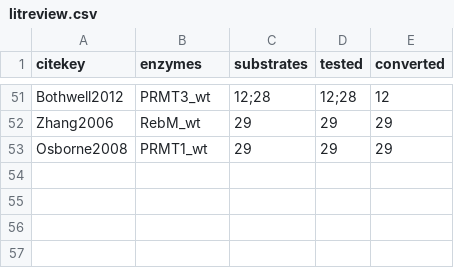
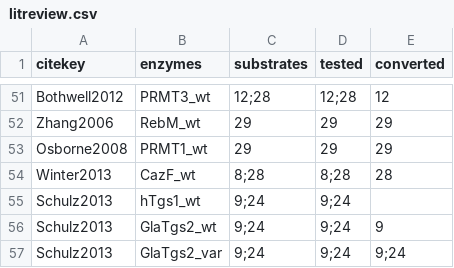
Before and after one commit to bweigel/dissertation, a CSV file: usr/statistics/data/litreview.csv, drawn as a sheet; only a part is shown, gaps mark what is left out; the diff names each change by its address in the sheet, - before the commit and + after, or states it on an @@ line.

```diff
--- a/usr/statistics/data/litreview.csv
+++ b/usr/statistics/data/litreview.csv
+row 54: Winter2013 | CazF_wt | 8;28 | 8;28 | 28
+row 55: Schulz2013 | hTgs1_wt | 9;24 | 9;24
+row 56: Schulz2013 | GlaTgs2_wt | 9;24 | 9;24 | 9
+row 57: Schulz2013 | GlaTgs2_var | 9;24 | 9;24 | 9;24
```
Also changed, not shown: usr/statistics/data/enzyme_hash.csv, 9 other files.
